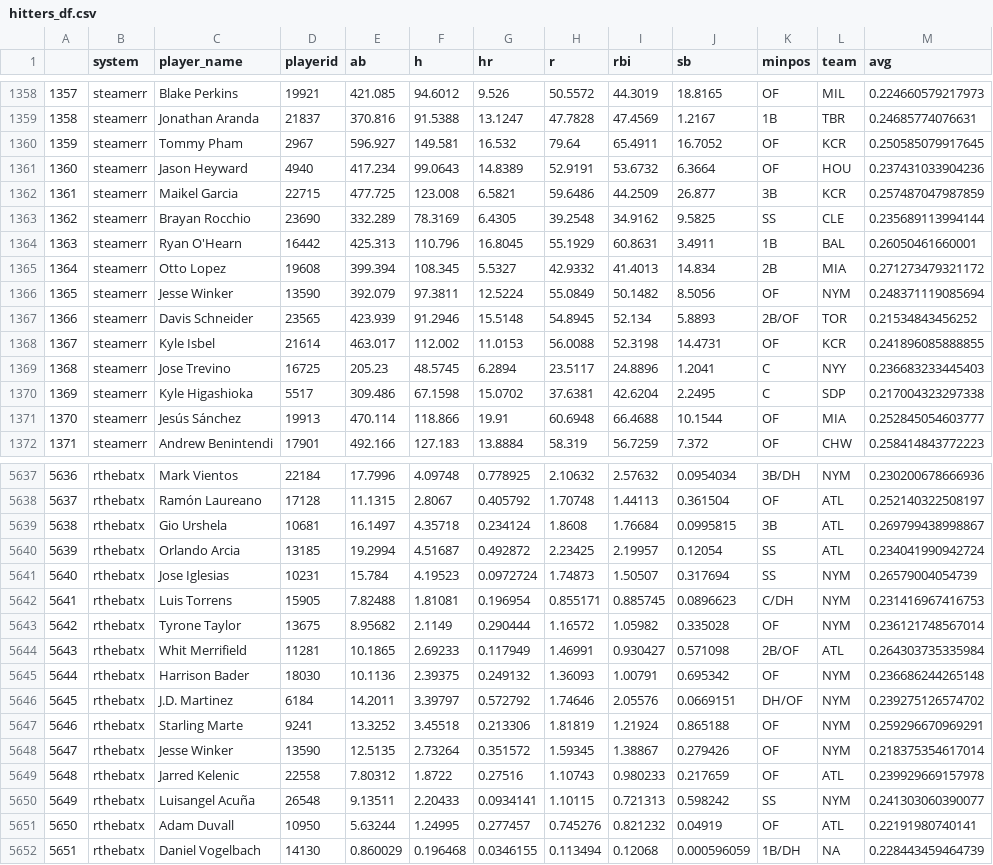
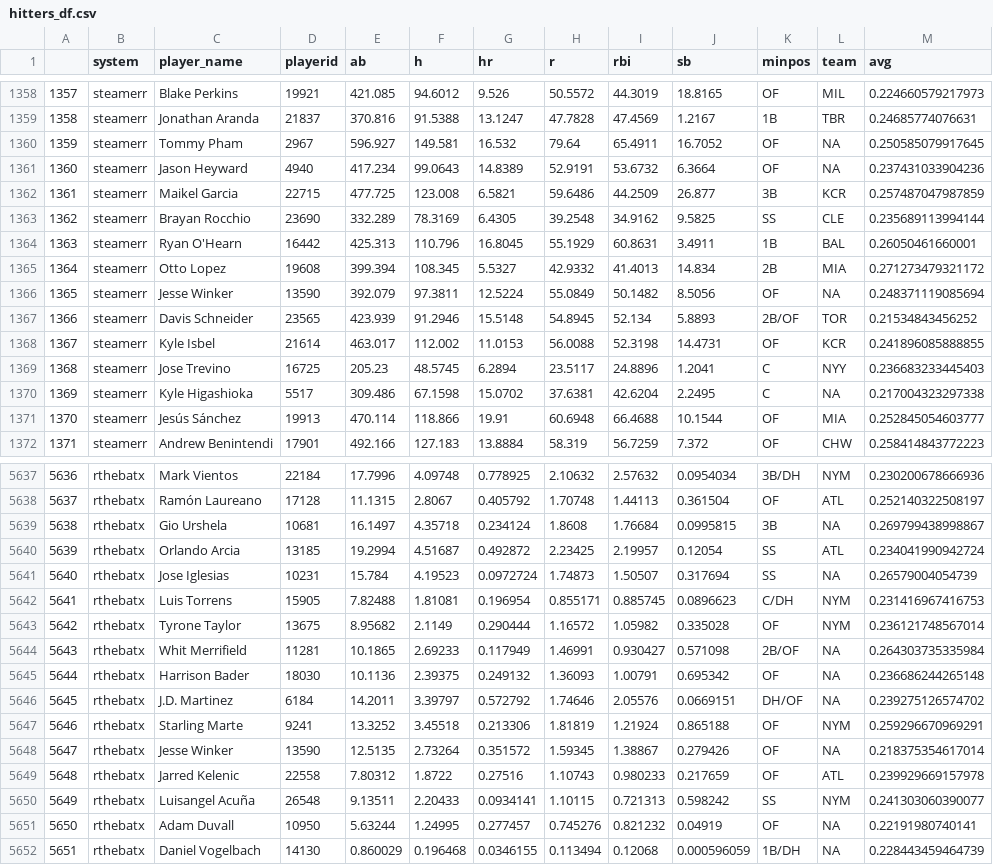
Before and after one commit to bdidds2/Betting, a CSV file: ottoneu/hitters_df.csv, drawn as a sheet; only a part is shown, gaps mark what is left out; the diff covers the shown part only.

```diff
--- a/ottoneu/hitters_df.csv
+++ b/ottoneu/hitters_df.csv
@@ -1359,4 +1359,4 @@
 "1358","steamerr","Jonathan Aranda","21837",370.816,91.5388,13.1247,47.7828,47.4569,1.2167,"1B","TBR",0.24685774076631
-"1359","steamerr","Tommy Pham","2967",596.927,149.581,16.532,79.64,65.4911,16.7052,"OF","KCR",0.250585079917645
-"1360","steamerr","Jason Heyward","4940",417.234,99.0643,14.8389,52.9191,53.6732,6.3664,"OF","HOU",0.237431033904236
+"1359","steamerr","Tommy Pham","2967",596.927,149.581,16.532,79.64,65.4911,16.7052,"OF",NA,0.250585079917645
+"1360","steamerr","Jason Heyward","4940",417.234,99.0643,14.8389,52.9191,53.6732,6.3664,"OF",NA,0.237431033904236
 "1361","steamerr","Maikel Garcia","22715",477.725,123.008,6.5821,59.6486,44.2509,26.877,"3B","KCR",0.257487047987859
@@ -1365,3 +1365,3 @@
 "1364","steamerr","Otto Lopez","19608",399.394,108.345,5.5327,42.9332,41.4013,14.834,"2B","MIA",0.271273479321172
-"1365","steamerr","Jesse Winker","13590",392.079,97.3811,12.5224,55.0849,50.1482,8.5056,"OF","NYM",0.248371119085694
+"1365","steamerr","Jesse Winker","13590",392.079,97.3811,12.5224,55.0849,50.1482,8.5056,"OF",NA,0.248371119085694
 "1366","steamerr","Davis Schneider","23565",423.939,91.2946,15.5148,54.8945,52.134,5.8893,"2B/OF","TOR",0.21534843456252
@@ -1369,3 +1369,3 @@
 "1368","steamerr","Jose Trevino","16725",205.23,48.5745,6.2894,23.5117,24.8896,1.2041,"C","NYY",0.236683233445403
-"1369","steamerr","Kyle Higashioka","5517",309.486,67.1598,15.0702,37.6381,42.6204,2.2495,"C","SDP",0.217004323297338
+"1369","steamerr","Kyle Higashioka","5517",309.486,67.1598,15.0702,37.6381,42.6204,2.2495,"C",NA,0.217004323297338
 "1370","steamerr","Jesús Sánchez","19913",470.114,118.866,19.91,60.6948,66.4688,10.1544,"OF","MIA",0.252845054603777
@@ -5638,15 +5638,15 @@
 "5637","rthebatx","Ramón Laureano","17128",11.1315,2.8067,0.405792,1.70748,1.44113,0.361504,"OF","ATL",0.252140322508197
-"5638","rthebatx","Gio Urshela","10681",16.1497,4.35718,0.234124,1.8608,1.76684,0.0995815,"3B","ATL",0.269799438998867
+"5638","rthebatx","Gio Urshela","10681",16.1497,4.35718,0.234124,1.8608,1.76684,0.0995815,"3B",NA,0.269799438998867
 "5639","rthebatx","Orlando Arcia","13185",19.2994,4.51687,0.492872,2.23425,2.19957,0.12054,"SS","ATL",0.234041990942724
-"5640","rthebatx","Jose Iglesias","10231",15.784,4.19523,0.0972724,1.74873,1.50507,0.317694,"SS","NYM",0.26579004054739
+"5640","rthebatx","Jose Iglesias","10231",15.784,4.19523,0.0972724,1.74873,1.50507,0.317694,"SS",NA,0.26579004054739
 "5641","rthebatx","Luis Torrens","15905",7.82488,1.81081,0.196954,0.855171,0.885745,0.0896623,"C/DH","NYM",0.231416967416753
 "5642","rthebatx","Tyrone Taylor","13675",8.95682,2.1149,0.290444,1.16572,1.05982,0.335028,"OF","NYM",0.236121748567014
-"5643","rthebatx","Whit Merrifield","11281",10.1865,2.69233,0.117949,1.46991,0.930427,0.571098,"2B/OF","ATL",0.264303735335984
-"5644","rthebatx","Harrison Bader","18030",10.1136,2.39375,0.249132,1.36093,1.00791,0.695342,"OF","NYM",0.236686244265148
-"5645","rthebatx","J.D. Martinez","6184",14.2011,3.39797,0.572792,1.74646,2.05576,0.0669151,"DH/OF","NYM",0.239275126574702
+"5643","rthebatx","Whit Merrifield","11281",10.1865,2.69233,0.117949,1.46991,0.930427,0.571098,"2B/OF",NA,0.264303735335984
+"5644","rthebatx","Harrison Bader","18030",10.1136,2.39375,0.249132,1.36093,1.00791,0.695342,"OF",NA,0.236686244265148
+"5645","rthebatx","J.D. Martinez","6184",14.2011,3.39797,0.572792,1.74646,2.05576,0.0669151,"DH/OF",NA,0.239275126574702
 "5646","rthebatx","Starling Marte","9241",13.3252,3.45518,0.213306,1.81819,1.21924,0.865188,"OF","NYM",0.259296670969291
-"5647","rthebatx","Jesse Winker","13590",12.5135,2.73264,0.351572,1.59345,1.38867,0.279426,"OF","NYM",0.218375354617014
+"5647","rthebatx","Jesse Winker","13590",12.5135,2.73264,0.351572,1.59345,1.38867,0.279426,"OF",NA,0.218375354617014
 "5648","rthebatx","Jarred Kelenic","22558",7.80312,1.8722,0.27516,1.10743,0.980233,0.217659,"OF","ATL",0.239929669157978
 "5649","rthebatx","Luisangel Acuña","26548",9.13511,2.20433,0.0934141,1.10115,0.721313,0.598242,"SS","NYM",0.241303060390077
-"5650","rthebatx","Adam Duvall","10950",5.63244,1.24995,0.277457,0.745276,0.821232,0.04919,"OF","ATL",0.22191980740141
+"5650","rthebatx","Adam Duvall","10950",5.63244,1.24995,0.277457,0.745276,0.821232,0.04919,"OF",NA,0.22191980740141
 "5651","rthebatx","Daniel Vogelbach","14130",0.860029,0.196468,0.0346155,0.113494,0.12068,0.000596059,"1B/DH",NA,0.228443459464739
```
Also changed, not shown: 135 edited cells elsewhere in this file, ottoneu/pitchers_df.csv.
